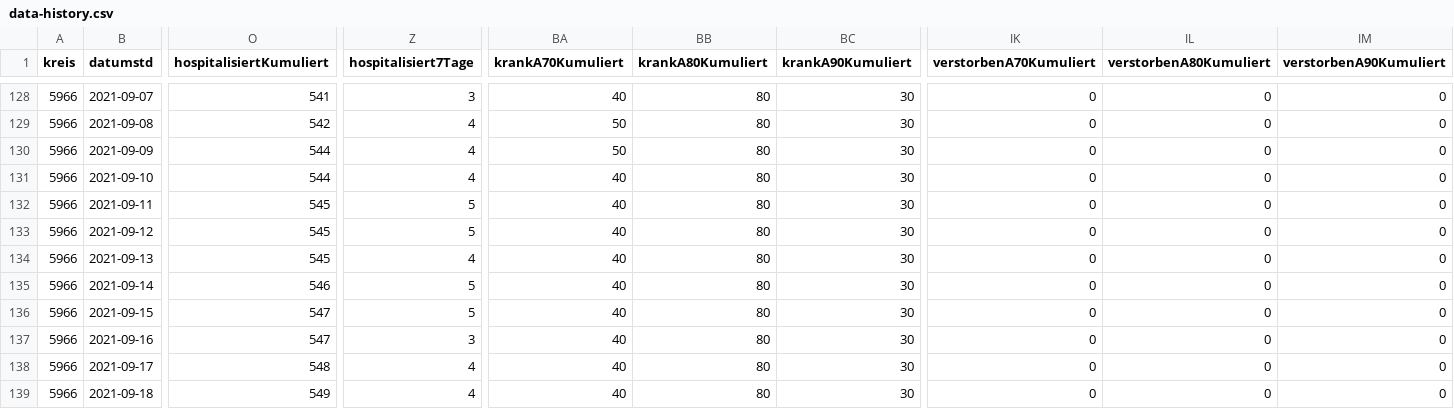
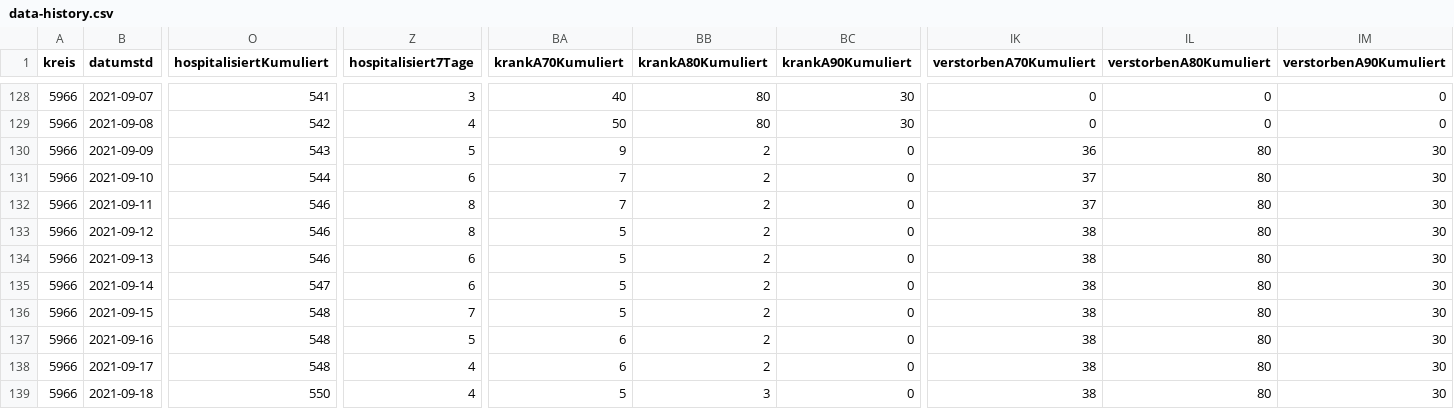
Before and after one commit to solygen/flat-covid19-olpe, a CSV file: data-history.csv, drawn as a sheet; only a part is shown, gaps mark what is left out; the diff covers the shown part only; the diff names each change by its address in the sheet, - before the commit and + after, or states it on an @@ line.

Commit message:
Flat: latest data (2021-09-25T05:06:15.406Z) {   "date": "2021-09-25T05:06:15.406Z",   "files": [     {       "name": "data-history.csv",       "deltaBytes": -10,       "source": "https://www.lzg.nrw.de/covid19/daten/covid19_5966.csv"     },     {       "name": "data.csv",       "deltaBytes": -18580,       "source": "https://www.lzg.nrw.de/covid19/daten/covid19_5966.csv"     }   ] }

```diff
--- a/data-history.csv
+++ b/data-history.csv
-O130 (hospitalisiertKumuliert): 544
+O130 (hospitalisiertKumuliert): 543
-Z130 (hospitalisiert7Tage): 4
+Z130 (hospitalisiert7Tage): 5
-BA130 (krankA70Kumuliert): 50
+BA130 (krankA70Kumuliert): 9
-BB130:BB138 (krankA80Kumuliert): 80
+BB130:BB138 (krankA80Kumuliert): 2
-BC130:BC139 (krankA90Kumuliert): 30
+BC130:BC139 (krankA90Kumuliert): 0
-IK130 (verstorbenA70Kumuliert): 0
+IK130 (verstorbenA70Kumuliert): 36
-IL130:IL139 (verstorbenA80Kumuliert): 0
+IL130:IL139 (verstorbenA80Kumuliert): 80
-IM130:IM139 (verstorbenA90Kumuliert): 0
+IM130:IM139 (verstorbenA90Kumuliert): 30
-Z131 (hospitalisiert7Tage): 4
+Z131 (hospitalisiert7Tage): 6
-BA131:BA132 (krankA70Kumuliert): 40
+BA131:BA132 (krankA70Kumuliert): 7
-IK131:IK132 (verstorbenA70Kumuliert): 0
+IK131:IK132 (verstorbenA70Kumuliert): 37
-O132:O134 (hospitalisiertKumuliert): 545
+O132:O134 (hospitalisiertKumuliert): 546
-Z132:Z133 (hospitalisiert7Tage): 5
+Z132:Z133 (hospitalisiert7Tage): 8
-BA133:BA136 (krankA70Kumuliert): 40
+BA133:BA136 (krankA70Kumuliert): 5
-IK133:IK139 (verstorbenA70Kumuliert): 0
+IK133:IK139 (verstorbenA70Kumuliert): 38
-Z134 (hospitalisiert7Tage): 4
+Z134 (hospitalisiert7Tage): 6
-O135 (hospitalisiertKumuliert): 546
+O135 (hospitalisiertKumuliert): 547
-Z135 (hospitalisiert7Tage): 5
+Z135 (hospitalisiert7Tage): 6
-O136:O137 (hospitalisiertKumuliert): 547
+O136:O137 (hospitalisiertKumuliert): 548
-Z136 (hospitalisiert7Tage): 5
+Z136 (hospitalisiert7Tage): 7
-Z137 (hospitalisiert7Tage): 3
+Z137 (hospitalisiert7Tage): 5
-BA137:BA138 (krankA70Kumuliert): 40
+BA137:BA138 (krankA70Kumuliert): 6
-O139 (hospitalisiertKumuliert): 549
+O139 (hospitalisiertKumuliert): 550
-BA139 (krankA70Kumuliert): 40
+BA139 (krankA70Kumuliert): 5
-BB139 (krankA80Kumuliert): 80
+BB139 (krankA80Kumuliert): 3
```
Also changed, not shown: 36 edited cells elsewhere in this file, 1 other file.
